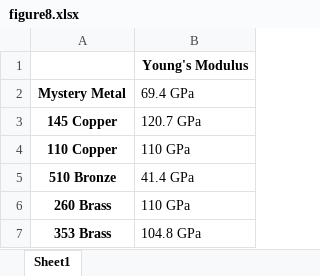
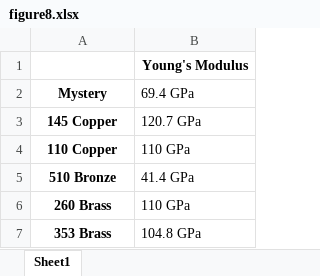
Before and after one commit to OrangeKnight185/AE-2610, an Excel workbook: Tensile Testing/Documents/figure8.xlsx, sheet Sheet1, drawn as a sheet; values as stored, in another font and other column widths than the file's, no borders; the diff names each change by its address in the sheet, - before the commit and + after, or states it on an @@ line.

```diff
--- a/Tensile Testing/Documents/figure8.xlsx (sheet Sheet1)
+++ b/Tensile Testing/Documents/figure8.xlsx (sheet Sheet1)
-A2: Mystery Metal
+A2: Mystery
```
Also changed, not shown: Tensile Testing/Documents/figure1.xlsx, Tensile Testing/Documents/figure4.xlsx, 14 other files.
